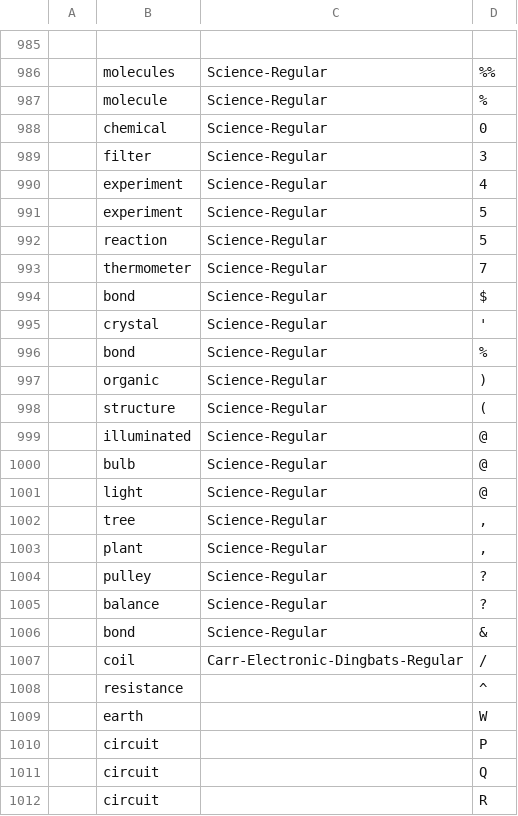
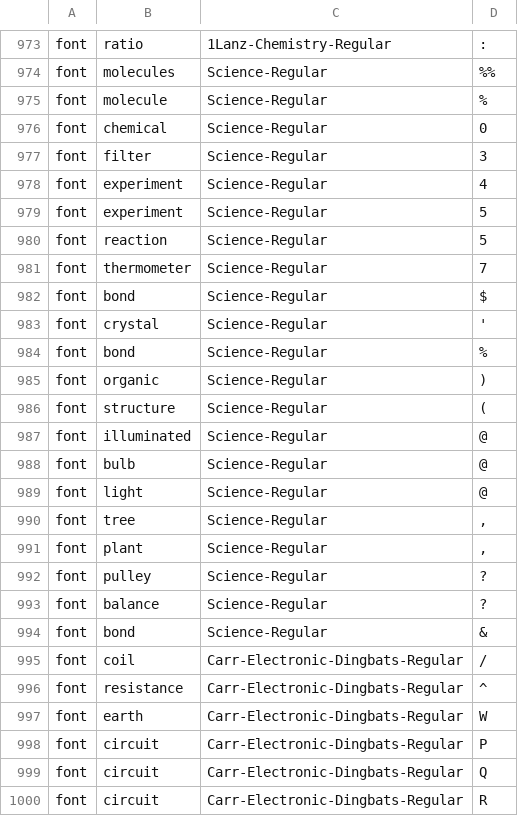
Before and after one commit to aditya-agarkar/snapmagick, a CSV file: MetaData/objects.csv, drawn as a sheet; only a part is shown, gaps mark what is left out; addresses are those after the commit; the diff covers the shown part only; the diff names each change by its address in the sheet, - before the commit and + after, or states it on an @@ line.

```diff
--- a/MetaData/objects.csv
+++ b/MetaData/objects.csv
-row 973: (empty)
+row 973: font | ratio | 1Lanz-Chemistry-Regular | :
-A974:A1000: (empty)
+A974:A1000: font
-C996:C1000: (empty)
+C996:C1000: Carr-Electronic-Dingbats-Regular
```
Also changed, not shown: 12 removed rows and 90 edited cells elsewhere in this file.
